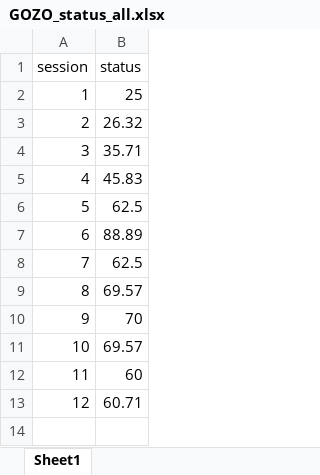
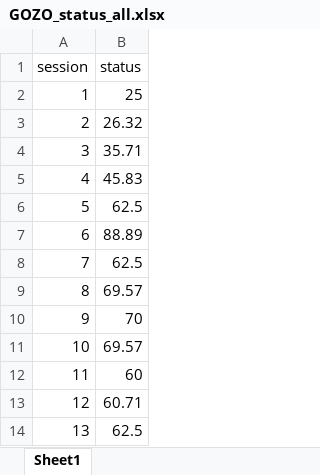
Before and after one commit to Jim-Wright90/dissertation_data, an Excel workbook: data/GOZO_status_all.xlsx, sheet Sheet1, drawn as a sheet; values as stored, in another font and other column widths than the file's, no borders; the diff names each change by its address in the sheet, - before the commit and + after, or states it on an @@ line.

```diff
--- a/data/GOZO_status_all.xlsx (sheet Sheet1)
+++ b/data/GOZO_status_all.xlsx (sheet Sheet1)
+row 14: 13 | 62.5
```
Also changed, not shown: data/GOZO_assignment_count.xlsx, data/GOZO_status_goal.xlsx, 40 other files.
